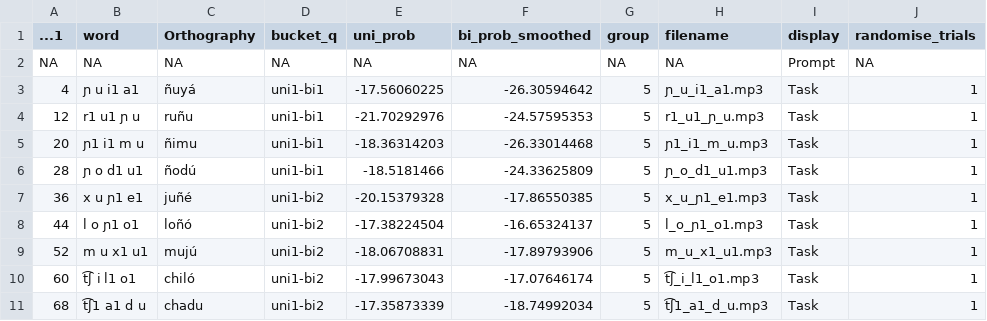
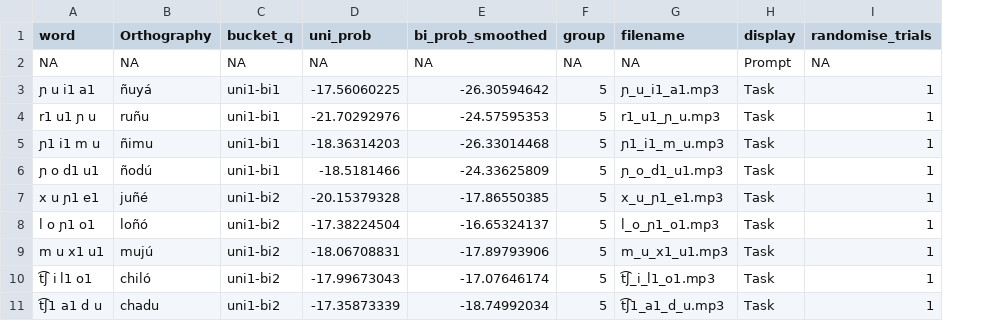
Before and after one commit to connormayer/spanish_phonotactics, a CSV file: data/stimuli_group_5.csv, drawn as a sheet; only a part is shown; the diff names each change by its address in the sheet, - before the commit and + after, or states it on an @@ line.

Commit message:
Tidied up grouped spreadsheets

```diff
--- a/data/stimuli_group_5.csv
+++ b/data/stimuli_group_5.csv
-column A (...1), rows 2-11: NA | 4 | 12 | 20 | 28 | 36 | 44 | 52 | 60 | 68
```
Also changed, not shown: data/stimuli_group_3.csv, data/stimuli_group_4.csv, 9 other files.
